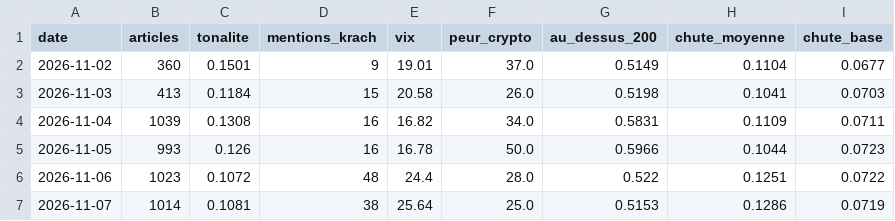
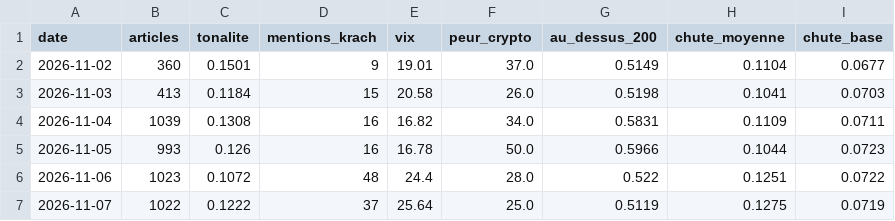
Before and after one commit to maxitemmmm-eng/radar-bourse, a CSV file: historique/marche_jour.csv, drawn as a sheet.

```diff
--- a/historique/marche_jour.csv
+++ b/historique/marche_jour.csv
@@ -6,2 +6,2 @@ date,articles,tonalite,mentions_krach,vix,peur_crypto,au_dessus_200,chute_moyenn
 2026-11-06,1023,0.1072,48,24.4,28.0,0.522,0.1251,0.0722
-2026-11-07,1014,0.1081,38,25.64,25.0,0.5153,0.1286,0.0719
+2026-11-07,1022,0.1222,37,25.64,25.0,0.5119,0.1275,0.0719
```
Also changed, not shown: historique/actus_journal.csv, historique/predictions.csv, 4 other files.
